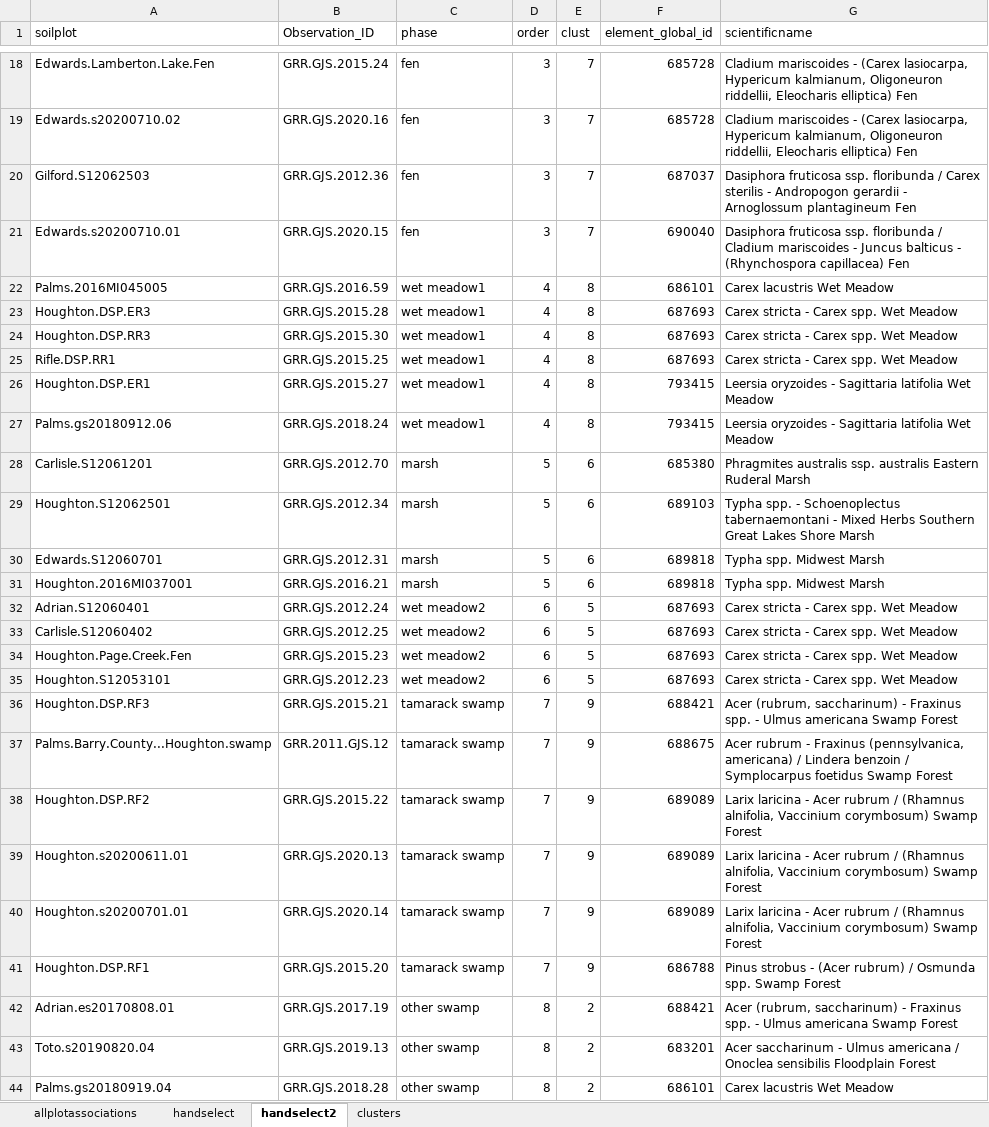
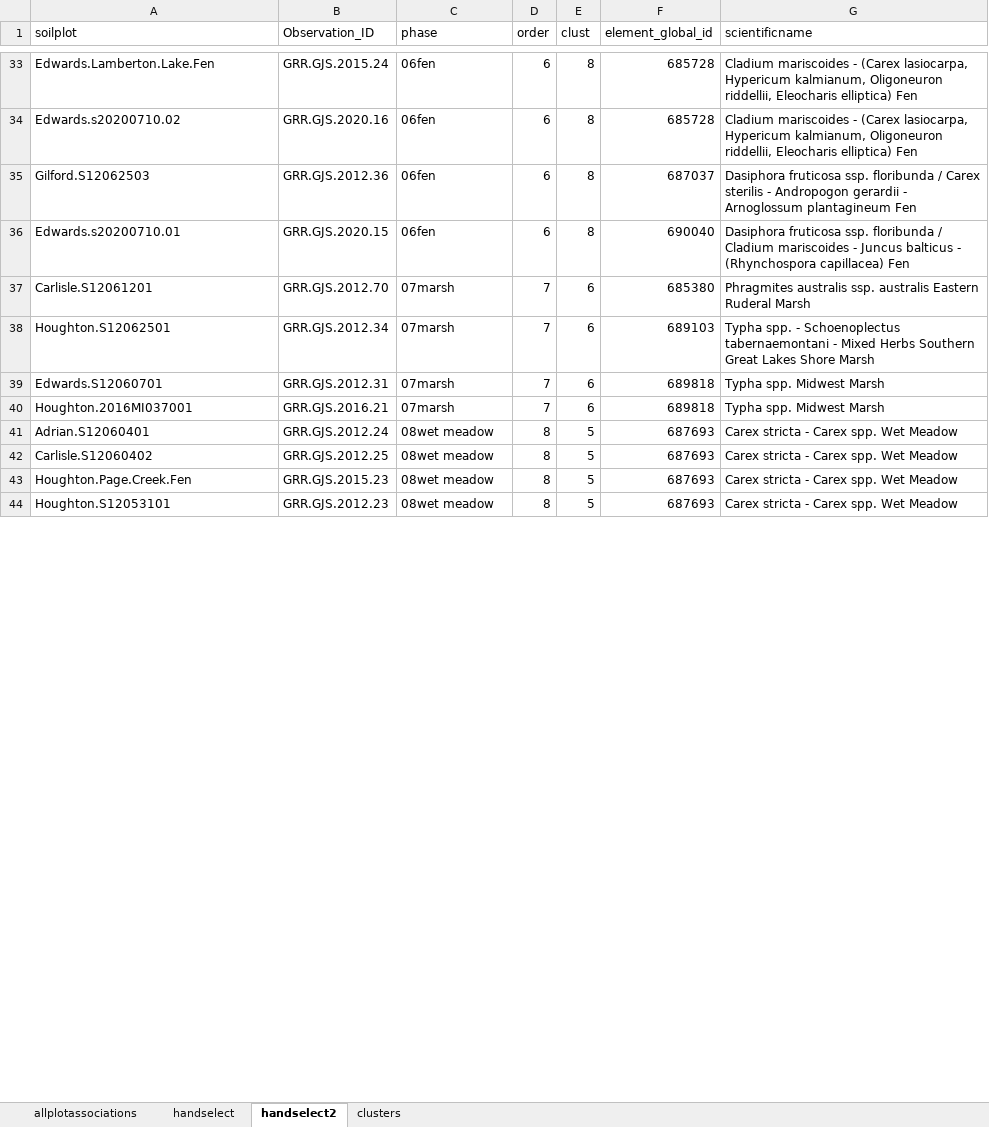
Before and after one commit to phytoclast/USNVC, an Excel workbook: output/euicmuckplotassociations.xlsx, sheet handselect2, drawn as a sheet; only a part is shown, gaps mark what is left out; values as stored, in another font and other column widths than the file's, no borders; removed rows and columns are numbered as before the commit, all else as after; the diff covers the shown part only; the diff names each change by its address in the sheet, - before the commit and + after, or states it on an @@ line.

Commit message:
integrate structure into veg matching and in clustering

```diff
--- a/output/euicmuckplotassociations.xlsx (sheet handselect2)
+++ b/output/euicmuckplotassociations.xlsx (sheet handselect2)
-C33:C36 (phase): fen
+C33:C36 (phase): 06fen
-D33:D36 (order): 3
+D33:D36 (order): 6
-E33:E36 (clust): 7
+E33:E36 (clust): 8
-row 22: Palms.2016MI045005 | GRR.GJS.2016.59 | wet meadow1 | 4 | 8 | 686101 | Carex lacustris Wet Meadow
-row 23: Houghton.DSP.ER3 | GRR.GJS.2015.28 | wet meadow1 | 4 | 8 | 687693 | Carex stricta - Carex spp. Wet Meadow
-row 24: Houghton.DSP.RR3 | GRR.GJS.2015.30 | wet meadow1 | 4 | 8 | 687693 | Carex stricta - Carex spp. Wet Meadow
-row 25: Rifle.DSP.RR1 | GRR.GJS.2015.25 | wet meadow1 | 4 | 8 | 687693 | Carex stricta - Carex spp. Wet Meadow
-row 26: Houghton.DSP.ER1 | GRR.GJS.2015.27 | wet meadow1 | 4 | 8 | 793415 | Leersia oryzoides - Sagittaria latifolia Wet Meadow
-row 27: Palms.gs20180912.06 | GRR.GJS.2018.24 | wet meadow1 | 4 | 8 | 793415 | Leersia oryzoides - Sagittaria latifolia Wet Meadow
-C37:C40 (phase): marsh
+C37:C40 (phase): 07marsh
-D37:D40 (order): 5
+D37:D40 (order): 7
-C41:C44 (phase): wet meadow2
+C41:C44 (phase): 08wet meadow
-D41:D44 (order): 6
+D41:D44 (order): 8
-row 36: Houghton.DSP.RF3 | GRR.GJS.2015.21 | tamarack swamp | 7 | 9 | 688421 | Acer (rubrum, saccharinum) - Fraxinus spp. - Ulmus americana Swamp Forest
-row 37: Palms.Barry.County...Houghton.swamp | GRR.2011.GJS.12 | tamarack swamp | 7 | 9 | 688675 | Acer rubrum - Fraxinus (pennsylvanica, americana) / Lindera benzoin / Symplocarpus foetidus Swamp Forest
-row 38: Houghton.DSP.RF2 | GRR.GJS.2015.22 | tamarack swamp | 7 | 9 | 689089 | Larix laricina - Acer rubrum / (Rhamnus alnifolia, Vaccinium corymbosum) Swamp Forest
-row 39: Houghton.s20200611.01 | GRR.GJS.2020.13 | tamarack swamp | 7 | 9 | 689089 | Larix laricina - Acer rubrum / (Rhamnus alnifolia, Vaccinium corymbosum) Swamp Forest
-row 40: Houghton.s20200701.01 | GRR.GJS.2020.14 | tamarack swamp | 7 | 9 | 689089 | Larix laricina - Acer rubrum / (Rhamnus alnifolia, Vaccinium corymbosum) Swamp Forest
-row 41: Houghton.DSP.RF1 | GRR.GJS.2015.20 | tamarack swamp | 7 | 9 | 686788 | Pinus strobus - (Acer rubrum) / Osmunda spp. Swamp Forest
-row 42: Adrian.es20170808.01 | GRR.GJS.2017.19 | other swamp | 8 | 2 | 688421 | Acer (rubrum, saccharinum) - Fraxinus spp. - Ulmus americana Swamp Forest
-row 43: Toto.s20190820.04 | GRR.GJS.2019.13 | other swamp | 8 | 2 | 683201 | Acer saccharinum - Ulmus americana / Onoclea sensibilis Floodplain Forest
-row 44: Palms.gs20180919.04 | GRR.GJS.2018.28 | other swamp | 8 | 2 | 686101 | Carex lacustris Wet Meadow
```
Also changed, not shown: 23 added rows, 8 removed rows and 22 edited cells elsewhere in this sheet, 6 other files.
